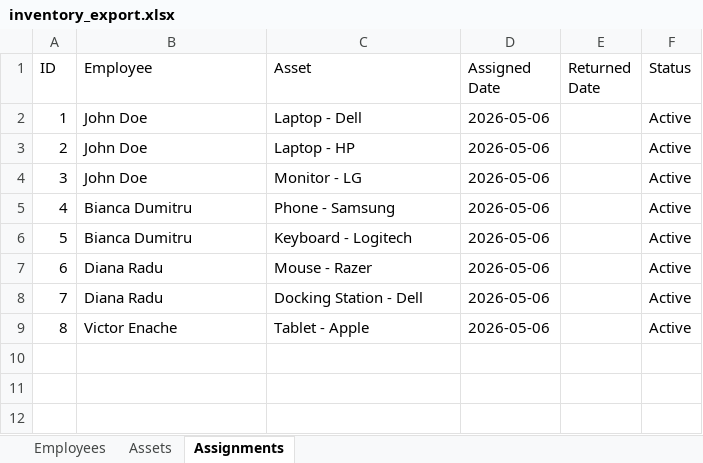
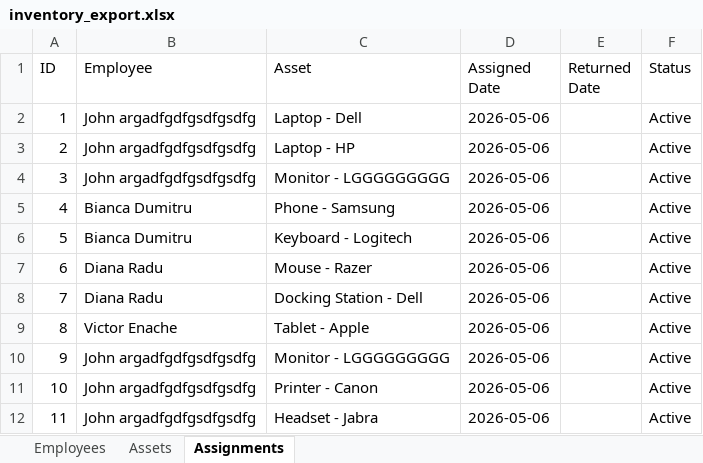
Before and after one commit to Azenom/final-proiect, an Excel workbook: inventory_export.xlsx, sheet Assignments, drawn as a sheet; values as stored, in another font and other column widths than the file's, no borders; the diff names each change by its address in the sheet, - before the commit and + after, or states it on an @@ line.

```diff
--- a/inventory_export.xlsx (sheet Assignments)
+++ b/inventory_export.xlsx (sheet Assignments)
-B2:B4 (Employee): John Doe
+B2:B4 (Employee): John argadfgdfgsdfgsdfg
-C4 (Asset): Monitor - LG
+C4 (Asset): Monitor - LGGGGGGGGG
+row 10: 9 | John argadfgdfgsdfgsdfg | Monitor - LGGGGGGGGG | 2026-05-06 |  | Active
+row 11: 10 | John argadfgdfgsdfgsdfg | Printer - Canon | 2026-05-06 |  | Active
+row 12: 11 | John argadfgdfgsdfgsdfg | Headset - Jabra | 2026-05-06 |  | Active
```
Also changed, not shown: sheet Employees, sheet Assets, 6 other files.
